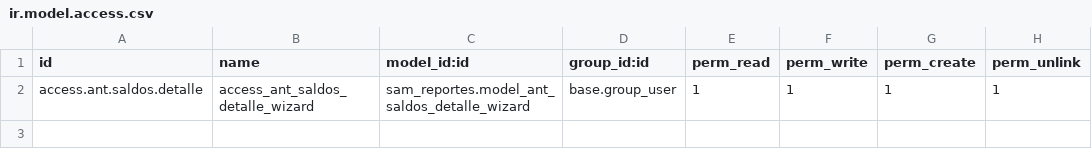
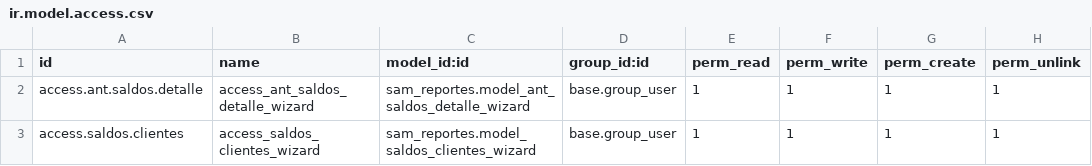
Before and after one commit to indusam/Samper1, a CSV file: sam_reportes/security/ir.model.access.csv, drawn as a sheet; the diff names each change by its address in the sheet, - before the commit and + after, or states it on an @@ line.

Commit message:
sam_reportes: security

```diff
--- a/sam_reportes/security/ir.model.access.csv
+++ b/sam_reportes/security/ir.model.access.csv
+row 3: access.saldos.clientes | access_saldos_clientes_wizard | sam_reportes.model_saldos_clientes_wizard | base.group_user | 1 | 1 | 1 | 1
```
